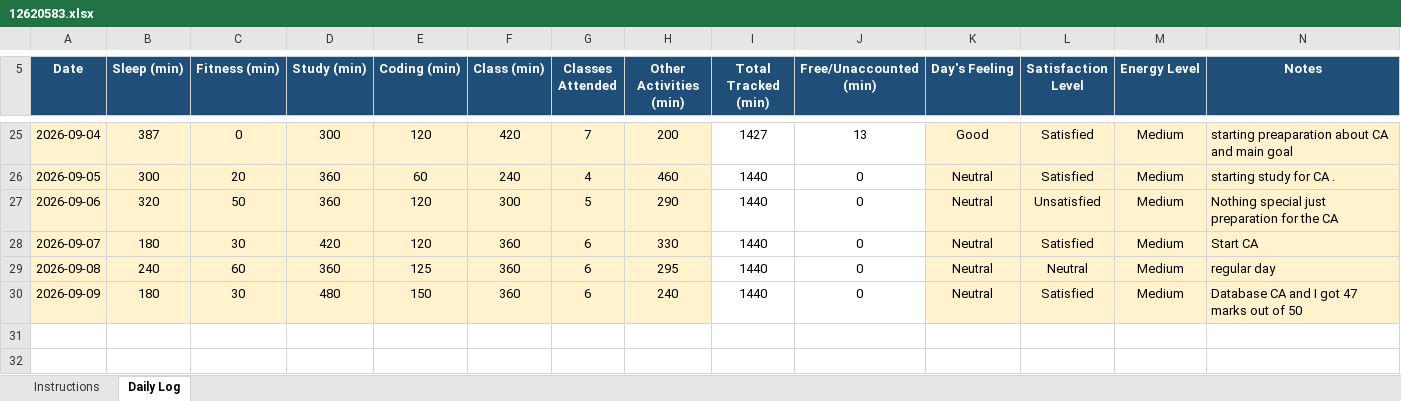
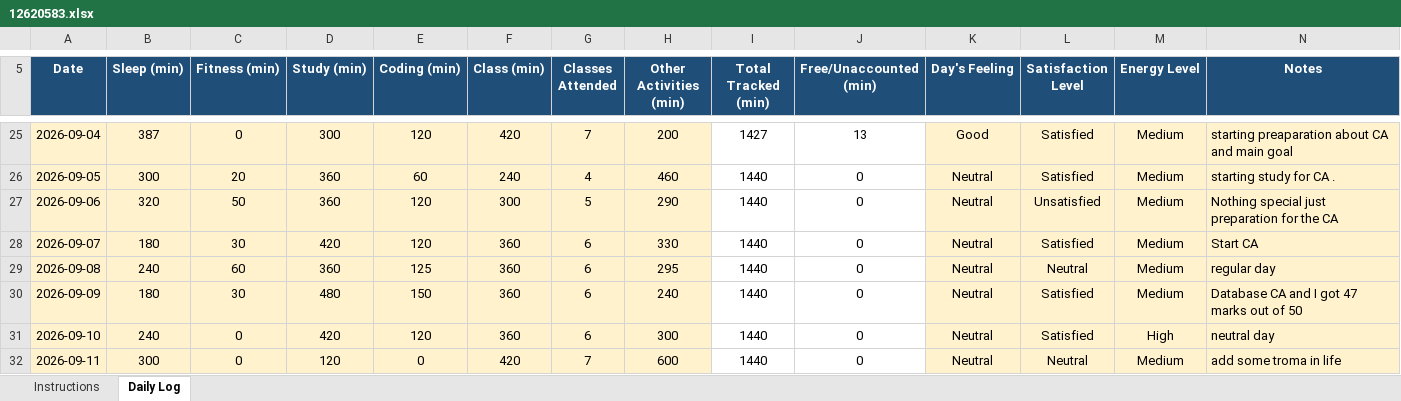
Before and after one commit to mrvithubunge01/CAP776, an Excel workbook: 12620583.xlsx, sheet Daily Log, drawn as a sheet; only a part is shown, gaps mark what is left out; values as stored, in another font and other column widths than the file's, no borders; conditional formats not drawn; the diff names each change by its address in the sheet, - before the commit and + after, or states it on an @@ line.

Commit message:
Day 26

```diff
--- a/12620583.xlsx (sheet Daily Log)
+++ b/12620583.xlsx (sheet Daily Log)
+row 31: 2026-09-10 | 240 | 0 | 420 | 120 | 360 | 6 | 300 | 1440 | 0 | Neutral | Satisfied | High | neutral day
+row 32: 2026-09-11 | 300 | 0 | 120 | 0 | 420 | 7 | 600 | 1440 | 0 | Neutral | Neutral | Medium | add some troma in life
```
